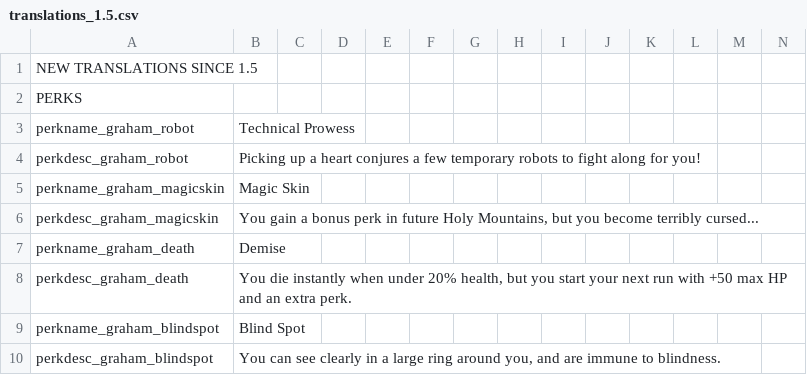
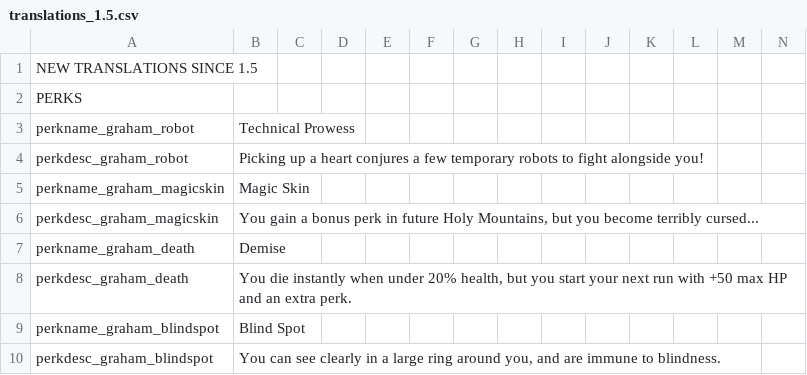
Before and after one commit to GrahamBurgers/grahamsperks, a CSV file: files/translations_1.5.csv, drawn as a sheet; only a part is shown.

```diff
--- a/files/translations_1.5.csv
+++ b/files/translations_1.5.csv
@@ -3,3 +3,3 @@ PERKS,,,,,,,,,,,,
 perkname_graham_robot,"Technical Prowess",,,,,,,,,,,,
-perkdesc_graham_robot,"Picking up a heart conjures a few temporary robots to fight along for you!",,,,,,,,,,,,
+perkdesc_graham_robot,"Picking up a heart conjures a few temporary robots to fight alongside you!",,,,,,,,,,,,
 perkname_graham_magicskin,"Magic Skin",,,,,,,,,,,,
```
Also changed, not shown: 9 other files.
